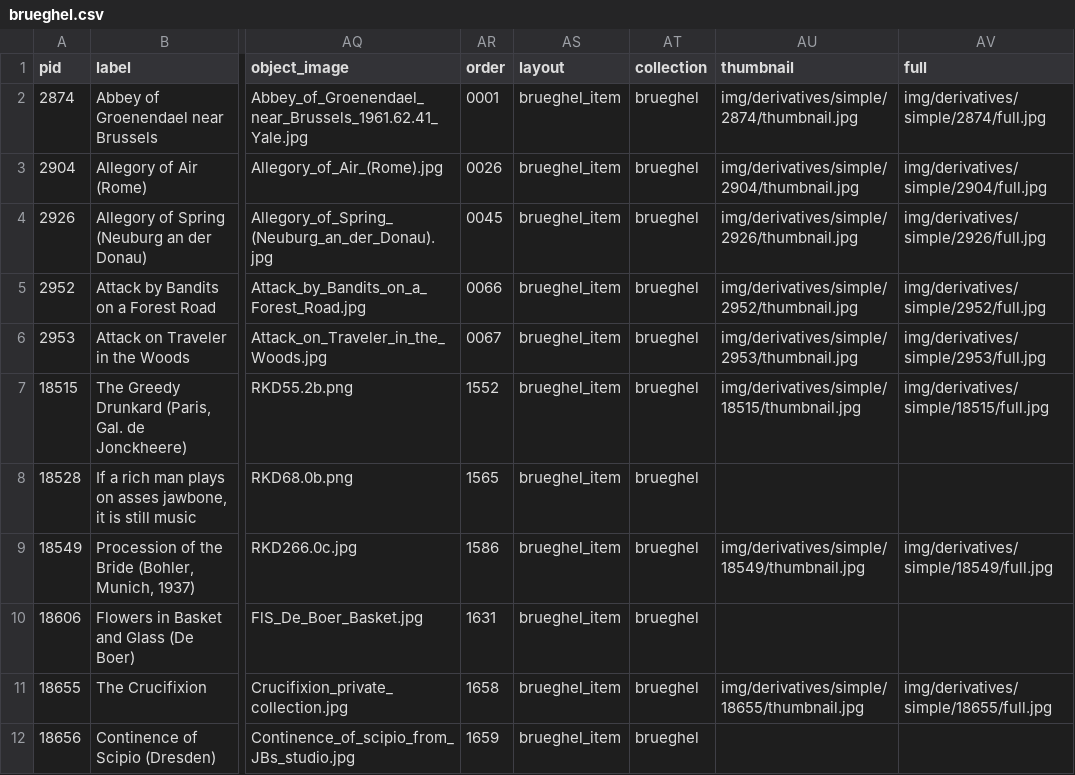
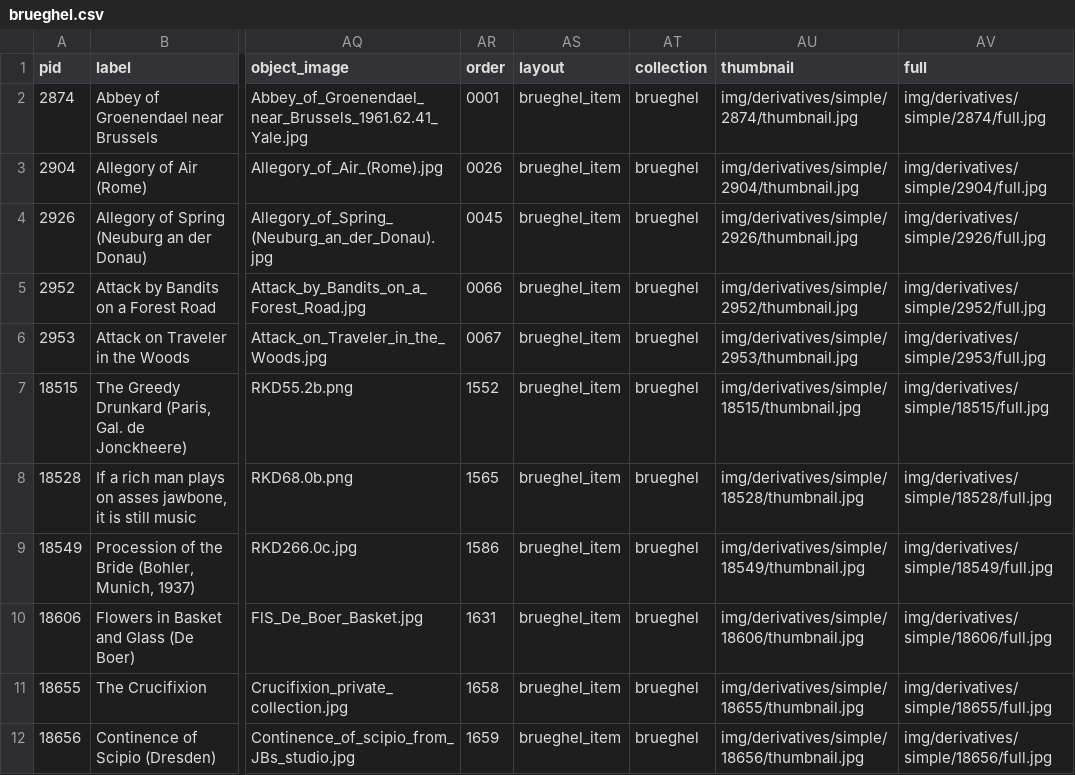
Before and after one commit to quinnanya/brueghel-test, a CSV file: _data/brueghel.csv, drawn as a sheet; only a part is shown, gaps mark what is left out; the diff names each change by its address in the sheet, - before the commit and + after, or states it on an @@ line.

```diff
--- a/_data/brueghel.csv
+++ b/_data/brueghel.csv
-AU8 (thumbnail): (empty)
+AU8 (thumbnail): img/derivatives/simple/18528/thumbnail.jpg
-AV8 (full): (empty)
+AV8 (full): img/derivatives/simple/18528/full.jpg
-AU10 (thumbnail): (empty)
+AU10 (thumbnail): img/derivatives/simple/18606/thumbnail.jpg
-AV10 (full): (empty)
+AV10 (full): img/derivatives/simple/18606/full.jpg
-AU12 (thumbnail): (empty)
+AU12 (thumbnail): img/derivatives/simple/18656/thumbnail.jpg
-AV12 (full): (empty)
+AV12 (full): img/derivatives/simple/18656/full.jpg
```
Also changed, not shown: 20 other files.
